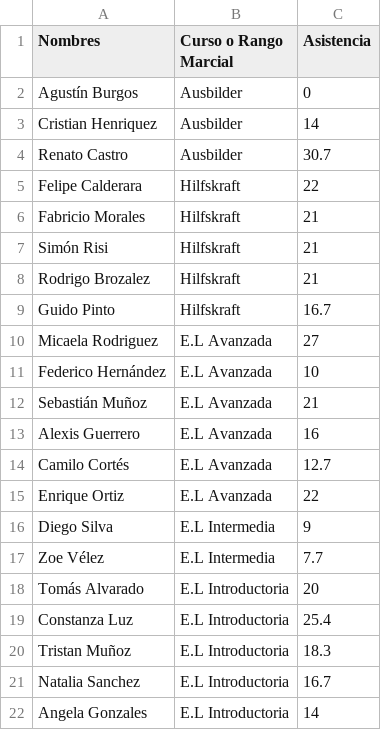
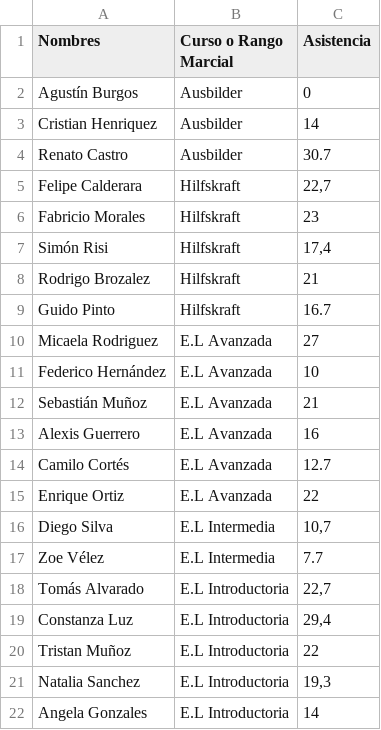
Before and after one commit to mapacheag/liga_praelium_australis_2026, a CSV file: src/participantes_liga_pa_2026.csv, drawn as a sheet.

Commit message:
Rsultados de fecha 2 y asistencia actualizada

```diff
--- a/src/participantes_liga_pa_2026.csv
+++ b/src/participantes_liga_pa_2026.csv
@@ -4,5 +4,5 @@ Cristian Henriquez,Ausbilder,14
 Renato Castro,Ausbilder,30.7
-Felipe Calderara,Hilfskraft,22
-Fabricio Morales,Hilfskraft,21
-Simón Risi,Hilfskraft,21
+Felipe Calderara,Hilfskraft,"22,7"
+Fabricio Morales,Hilfskraft,23
+Simón Risi,Hilfskraft,"17,4"
 Rodrigo Brozalez,Hilfskraft,21
@@ -15,8 +15,8 @@ Camilo Cortés,E.L Avanzada,12.7
 Enrique Ortiz,E.L Avanzada,22
-Diego Silva,E.L Intermedia,9
+Diego Silva,E.L Intermedia,"10,7"
 Zoe Vélez,E.L Intermedia,7.7
-Tomás Alvarado,E.L Introductoria,20
-Constanza Luz,E.L Introductoria,25.4
-Tristan Muñoz,E.L Introductoria,18.3
-Natalia Sanchez,E.L Introductoria,16.7
+Tomás Alvarado,E.L Introductoria,"22,7"
+Constanza Luz,E.L Introductoria,"29,4"
+Tristan Muñoz,E.L Introductoria,22
+Natalia Sanchez,E.L Introductoria,"19,3"
 Angela Gonzales,E.L Introductoria,14
```
Also changed, not shown: 3 other files.
